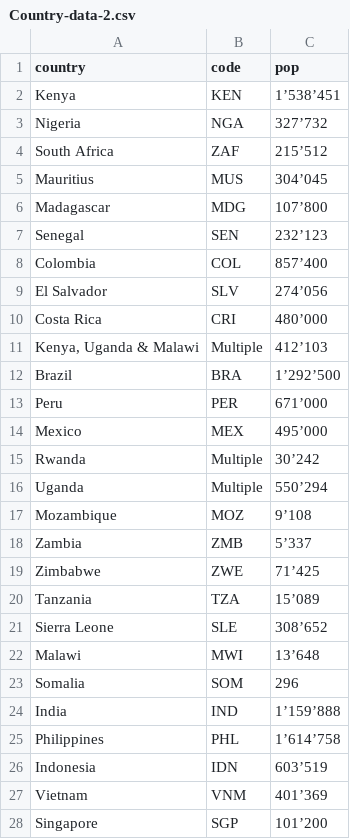
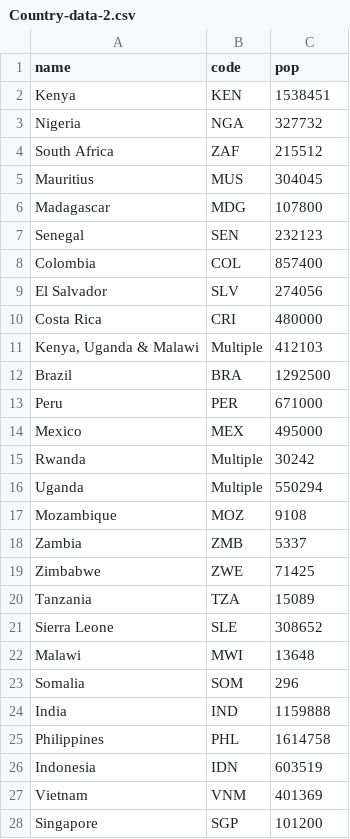
Before and after one commit to SamuelLovesCoffee/data, a CSV file: Country-data-2.csv, drawn as a sheet; only a part is shown; the diff covers the shown part only.

Commit message:
Update Country-data-2.csv

```diff
--- a/Country-data-2.csv
+++ b/Country-data-2.csv
@@ -1,28 +1,28 @@
-country,code,pop
-Kenya,KEN, 1’538’451
-Nigeria,NGA, 327’732
-South Africa,ZAF, 215’512
-Mauritius,MUS, 304’045
-Madagascar,MDG, 107’800
-Senegal,SEN, 232’123
-Colombia,COL, 857’400
-El Salvador,SLV, 274’056
-Costa Rica,CRI, 480’000
-"Kenya, Uganda & Malawi",Multiple, 412’103
-Brazil,BRA, 1’292’500
-Peru,PER, 671’000
-Mexico,MEX, 495’000
-Rwanda,Multiple, 30’242
-Uganda,Multiple, 550’294
-Mozambique,MOZ, 9’108
-Zambia,ZMB, 5’337
-Zimbabwe,ZWE, 71’425
-Tanzania,TZA, 15’089
-Sierra Leone,SLE, 308’652
-Malawi,MWI, 13’648
+name,code,pop
+Kenya,KEN, 1538451
+Nigeria,NGA, 327732
+South Africa,ZAF, 215512
+Mauritius,MUS, 304045
+Madagascar,MDG, 107800
+Senegal,SEN, 232123
+Colombia,COL, 857400
+El Salvador,SLV, 274056
+Costa Rica,CRI, 480000
+"Kenya, Uganda & Malawi",Multiple, 412103
+Brazil,BRA, 1292500
+Peru,PER, 671000
+Mexico,MEX, 495000
+Rwanda,Multiple, 30242
+Uganda,Multiple, 550294
+Mozambique,MOZ, 9108
+Zambia,ZMB, 5337
+Zimbabwe,ZWE, 71425
+Tanzania,TZA, 15089
+Sierra Leone,SLE, 308652
+Malawi,MWI, 13648
 Somalia,SOM, 296
-India,IND, 1’159’888
-Philippines,PHL, 1’614’758
-Indonesia,IDN, 603’519
-Vietnam,VNM, 401’369
-Singapore,SGP, 101’200
+India,IND, 1159888
+Philippines,PHL, 1614758
+Indonesia,IDN, 603519
+Vietnam,VNM, 401369
+Singapore,SGP, 101200
```
Also changed, not shown: 7 edited cells elsewhere in this file.
